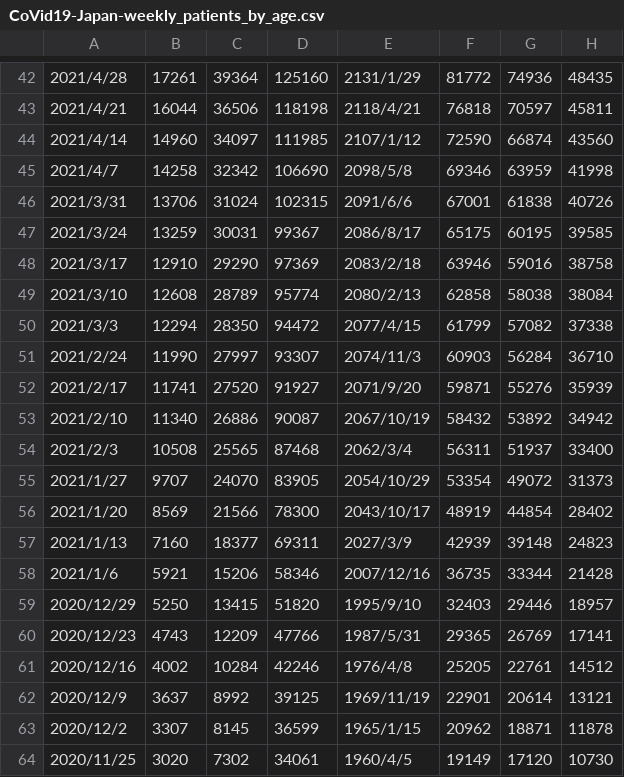
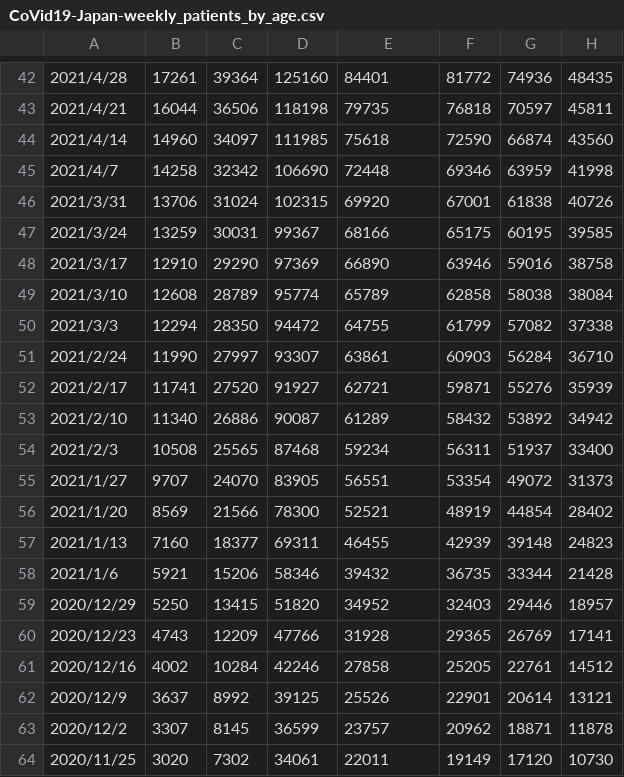
Before and after one commit to nagae/CoVid-19, a CSV file: data/CoVid19-Japan-weekly_patients_by_age.csv, drawn as a sheet; only a part is shown, gaps mark what is left out; the diff covers the shown part only; the diff names each change by its address in the sheet, - before the commit and + after, or states it on an @@ line.

```diff
--- a/data/CoVid19-Japan-weekly_patients_by_age.csv
+++ b/data/CoVid19-Japan-weekly_patients_by_age.csv
-E42: 2131/1/29
+E42: 84401
-E43: 2118/4/21
+E43: 79735
-E44: 2107/1/12
+E44: 75618
-E45: 2098/5/8
+E45: 72448
-E46: 2091/6/6
+E46: 69920
-E47: 2086/8/17
+E47: 68166
-E48: 2083/2/18
+E48: 66890
-E49: 2080/2/13
+E49: 65789
-E50: 2077/4/15
+E50: 64755
-E51: 2074/11/3
+E51: 63861
-E52: 2071/9/20
+E52: 62721
-E53: 2067/10/19
+E53: 61289
-E54: 2062/3/4
+E54: 59234
-E55: 2054/10/29
+E55: 56551
-E56: 2043/10/17
+E56: 52521
-E57: 2027/3/9
+E57: 46455
-E58: 2007/12/16
+E58: 39432
-E59: 1995/9/10
+E59: 34952
-E60: 1987/5/31
+E60: 31928
-E61: 1976/4/8
+E61: 27858
-E62: 1969/11/19
+E62: 25526
-E63: 1965/1/15
+E63: 23757
-E64: 1960/4/5
+E64: 22011
```
Also changed, not shown: 28 edited cells elsewhere in this file.
